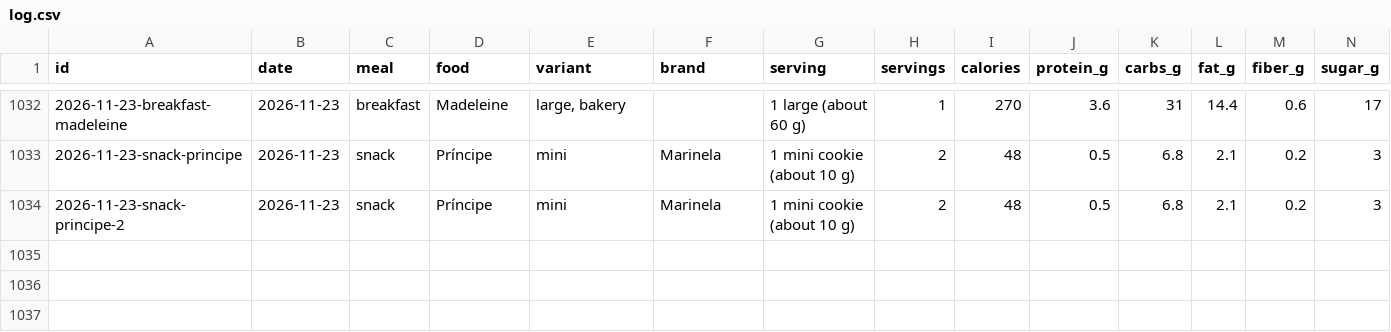
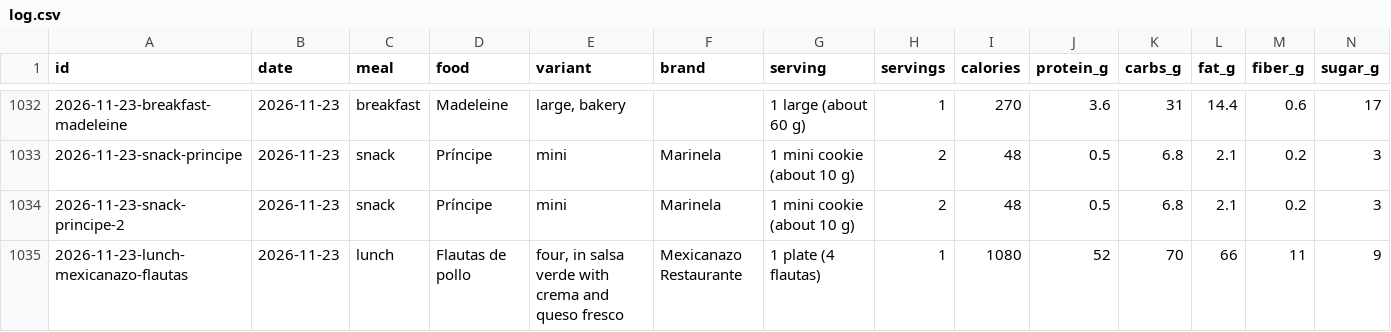
Before and after one commit to soldoutbudokan/Health, a CSV file: data/log.csv, drawn as a sheet; only a part is shown, gaps mark what is left out; rows hold the shown columns only; the diff names each change by its address in the sheet, - before the commit and + after, or states it on an @@ line.

Commit message:
Log Nov 23 lunch: four chicken flautas at Mexicanazo, estimated from a photo and added to the catalog

```diff
--- a/data/log.csv
+++ b/data/log.csv
+row 1035: 2026-11-23-lunch-mexicanazo-flautas | 2026-11-23 | lunch | Flautas de pollo | four, in salsa verde with crema and queso fresco | Mexicanazo Restaurante | 1 plate (4 flautas) | 1 | 1080 | 52 | 70 | 66 | 11 | 9
```
Also changed, not shown: 1 other file.
